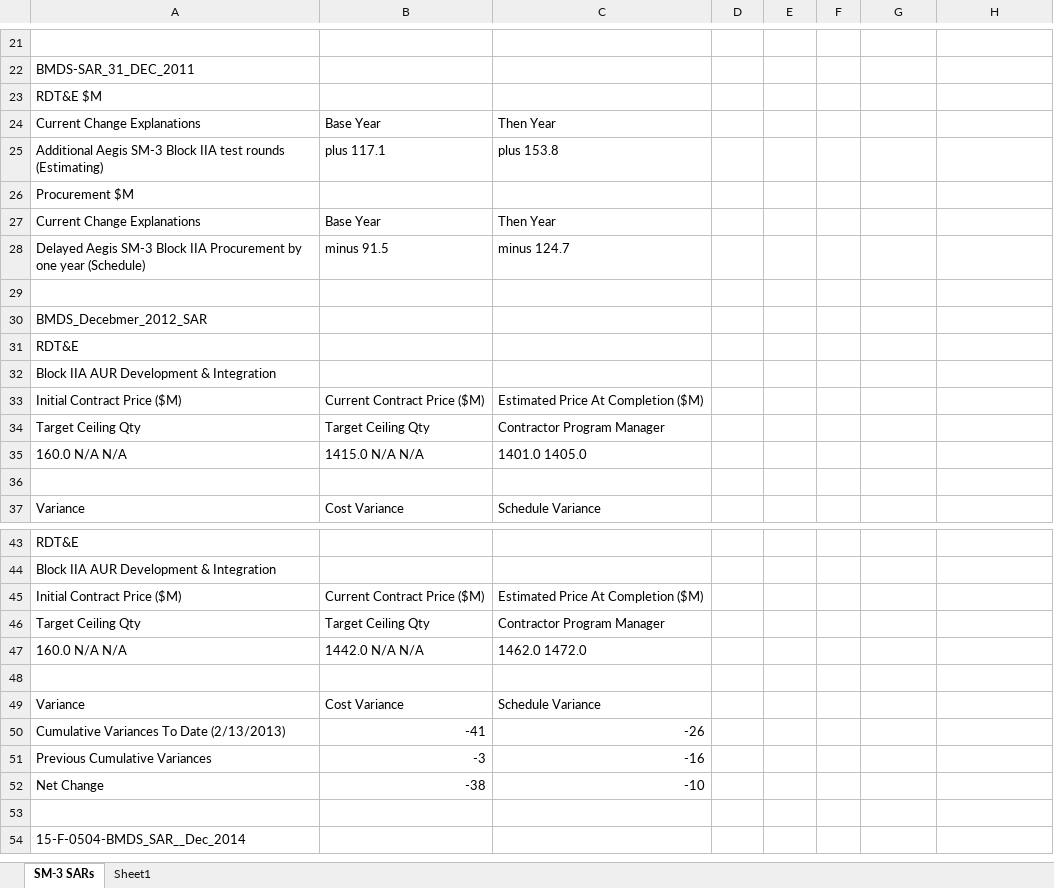
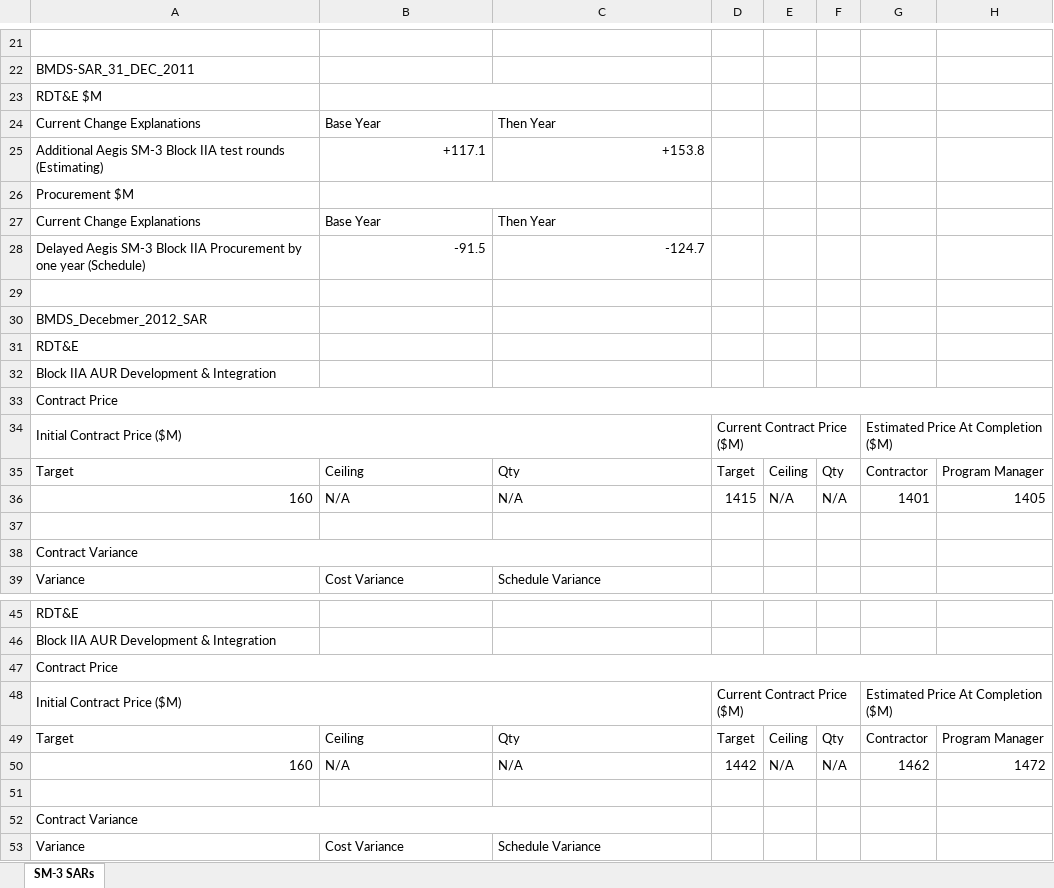
Before and after one commit to CSISdefense/R-scripts-and-data, an Excel workbook: FOIA SAR data/SM-3 BLOCK IIA/SM-3 IIA Data Draw.xlsx, sheet SM-3 SARs, drawn as a sheet; only a part is shown, gaps mark what is left out; the shorter side is filled out with more unchanged rows; values as stored, in another font and other column widths than the file's, no cell formats; removed rows and columns are numbered as before the commit, all else as after; the diff covers the shown part only; the diff names each change by its address in the sheet, - before the commit and + after, or states it on an @@ line.

Commit message:
Significant development work in SAR and Budget cleaning and processing in support of International Joint Development and PBL.
I'm about to change how I handle the RawHeaderList.csv and wanted to commit first.

```diff
--- a/FOIA SAR data/SM-3 BLOCK IIA/SM-3 IIA Data Draw.xlsx (sheet SM-3 SARs)
+++ b/FOIA SAR data/SM-3 BLOCK IIA/SM-3 IIA Data Draw.xlsx (sheet SM-3 SARs)
-sheet tab: Sheet1
+B23:C23 merged
-B25: plus 117.1
+B25: +117.1
-C25: plus 153.8
+C25: +153.8
+B26:C26 merged
-B28: minus 91.5
+B28: -91.5
-C28: minus 124.7
+C28: -124.7
-row 33: Initial Contract Price ($M) | Current Contract Price ($M) | Estimated Price At Completion ($M)
-row 34: Target Ceiling Qty | Target Ceiling Qty | Contractor Program Manager
-row 35: 160.0 N/A N/A | 1415.0 N/A N/A | 1401.0 1405.0
+row 33: Contract Price
+row 34: Initial Contract Price ($M) |  |  | Current Contract Price ($M) |  |  | Estimated Price At Completion ($M)
+row 35: Target | Ceiling | Qty | Target | Ceiling | Qty | Contractor | Program Manager
+row 36: 160 | N/A | N/A | 1415 | N/A | N/A | 1401 | 1405
+row 38: Contract Variance
-row 45: Initial Contract Price ($M) | Current Contract Price ($M) | Estimated Price At Completion ($M)
-row 46: Target Ceiling Qty | Target Ceiling Qty | Contractor Program Manager
-row 47: 160.0 N/A N/A | 1442.0 N/A N/A | 1462.0 1472.0
+row 47: Contract Price
+row 48: Initial Contract Price ($M) |  |  | Current Contract Price ($M) |  |  | Estimated Price At Completion ($M)
+row 49: Target | Ceiling | Qty | Target | Ceiling | Qty | Contractor | Program Manager
+row 50: 160 | N/A | N/A | 1442 | N/A | N/A | 1462 | 1472
+row 52: Contract Variance
```
Also changed, not shown: 5 added rows and 3 removed rows elsewhere in this sheet, cell formats, FOIA SAR data/JSF/2015-12 JSF SAR DataDraw.xlsx, FOIA SAR data/JSF/JSF 1996 SAR Data Draw.xlsx, 50 other files.
